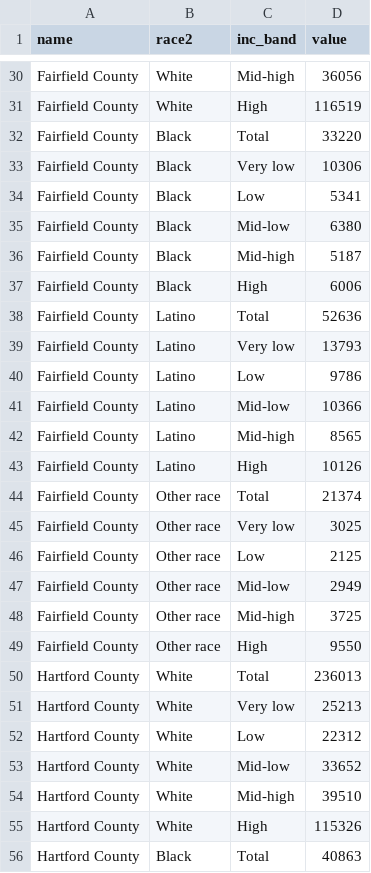
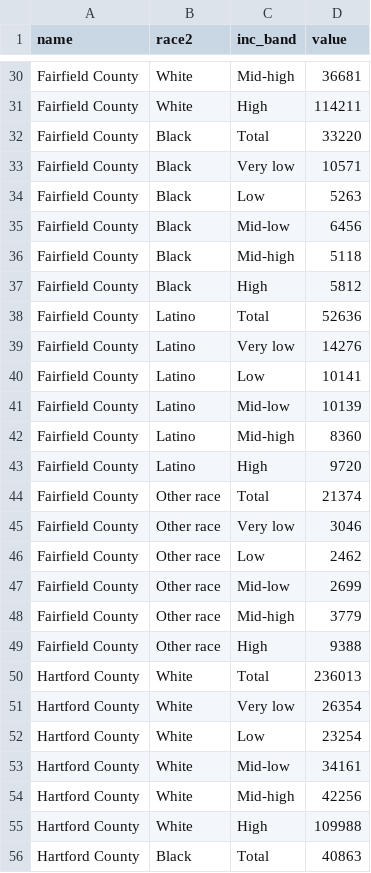
Before and after one commit to CT-Data-Haven/ctdoh, a CSV file: output_data/hh_desiring_housing/pivot_race_inc_band.csv, drawn as a sheet; only a part is shown, gaps mark what is left out; the diff covers the shown part only; the diff names each change by its address in the sheet, - before the commit and + after, or states it on an @@ line.

```diff
--- a/output_data/hh_desiring_housing/pivot_race_inc_band.csv
+++ b/output_data/hh_desiring_housing/pivot_race_inc_band.csv
-D30 (value): 36056
+D30 (value): 36681
-D31 (value): 116519
+D31 (value): 114211
-D33 (value): 10306
+D33 (value): 10571
-D34 (value): 5341
+D34 (value): 5263
-D35 (value): 6380
+D35 (value): 6456
-D36 (value): 5187
+D36 (value): 5118
-D37 (value): 6006
+D37 (value): 5812
-D39 (value): 13793
+D39 (value): 14276
-D40 (value): 9786
+D40 (value): 10141
-D41 (value): 10366
+D41 (value): 10139
-D42 (value): 8565
+D42 (value): 8360
-D43 (value): 10126
+D43 (value): 9720
-D45 (value): 3025
+D45 (value): 3046
-D46 (value): 2125
+D46 (value): 2462
-D47 (value): 2949
+D47 (value): 2699
-D48 (value): 3725
+D48 (value): 3779
-D49 (value): 9550
+D49 (value): 9388
-D51 (value): 25213
+D51 (value): 26354
-D52 (value): 22312
+D52 (value): 23254
-D53 (value): 33652
+D53 (value): 34161
-D54 (value): 39510
+D54 (value): 42256
-D55 (value): 115326
+D55 (value): 109988
```
Also changed, not shown: 178 edited cells elsewhere in this file, output_data/hh_desiring_housing/cb_by_inc_band.csv, output_data/hh_desiring_housing/cb_rates_inc_band.csv, 42 other files.
